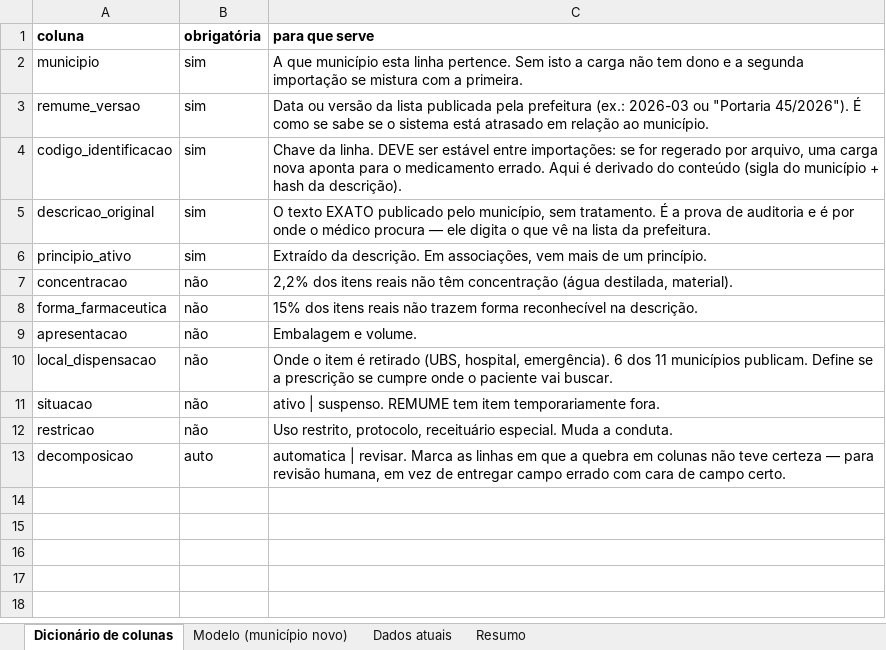
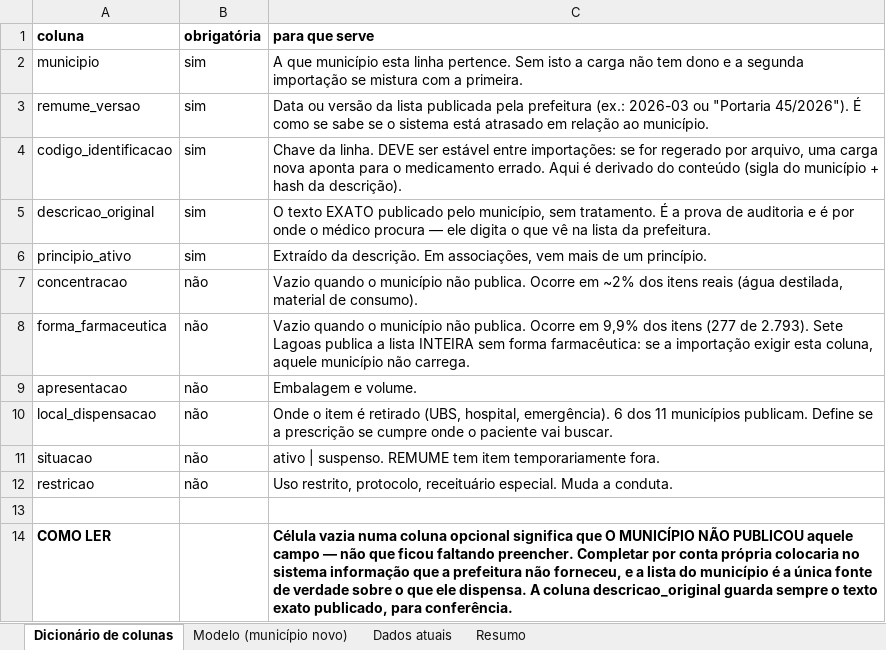
Before and after one commit to sodelfino/meeds-suite, an Excel workbook: exports/modelo-importacao-remume.xlsx, sheet Dicionário de colunas, drawn as a sheet; values as stored, in another font and other column widths than the file's, no borders; the diff names each change by its address in the sheet, - before the commit and + after, or states it on an @@ line.

```diff
--- a/exports/modelo-importacao-remume.xlsx (sheet Dicionário de colunas)
+++ b/exports/modelo-importacao-remume.xlsx (sheet Dicionário de colunas)
-C7 (para que serve): 2,2% dos itens reais não têm concentração (água destilada, material).
+C7 (para que serve): Vazio quando o município não publica. Ocorre em ~2% dos itens reais (água destilada, material de consumo).
-C8 (para que serve): 15% dos itens reais não trazem forma reconhecível na descrição.
+C8 (para que serve): Vazio quando o município não publica. Ocorre em 9,9% dos itens (277 de 2.793). Sete Lagoas publica a lista INTEIRA sem forma farmacêutica: se a importação exigir esta coluna, aquele município não carrega.
-row 13: decomposicao | auto | automatica | revisar. Marca as linhas em que a quebra em colunas não teve certeza — para revisão humana, em vez de entregar campo errado com cara de campo certo.
+row 13: (empty)
+row 14: COMO LER |  | Célula vazia numa coluna opcional significa que O MUNICÍPIO NÃO PUBLICOU aquele campo — não que ficou faltando preencher. Completar por conta própria colocaria no sistema informação que a prefeitura não forneceu, e a lista do município é a única fonte de verdade sobre o que ele dispensa. A coluna descricao_original guarda sempre o texto exato publicado, para conferência.
```
Also changed, not shown: sheet Dados atuais, sheet Resumo, sheet Modelo (município novo), 1 other file.
